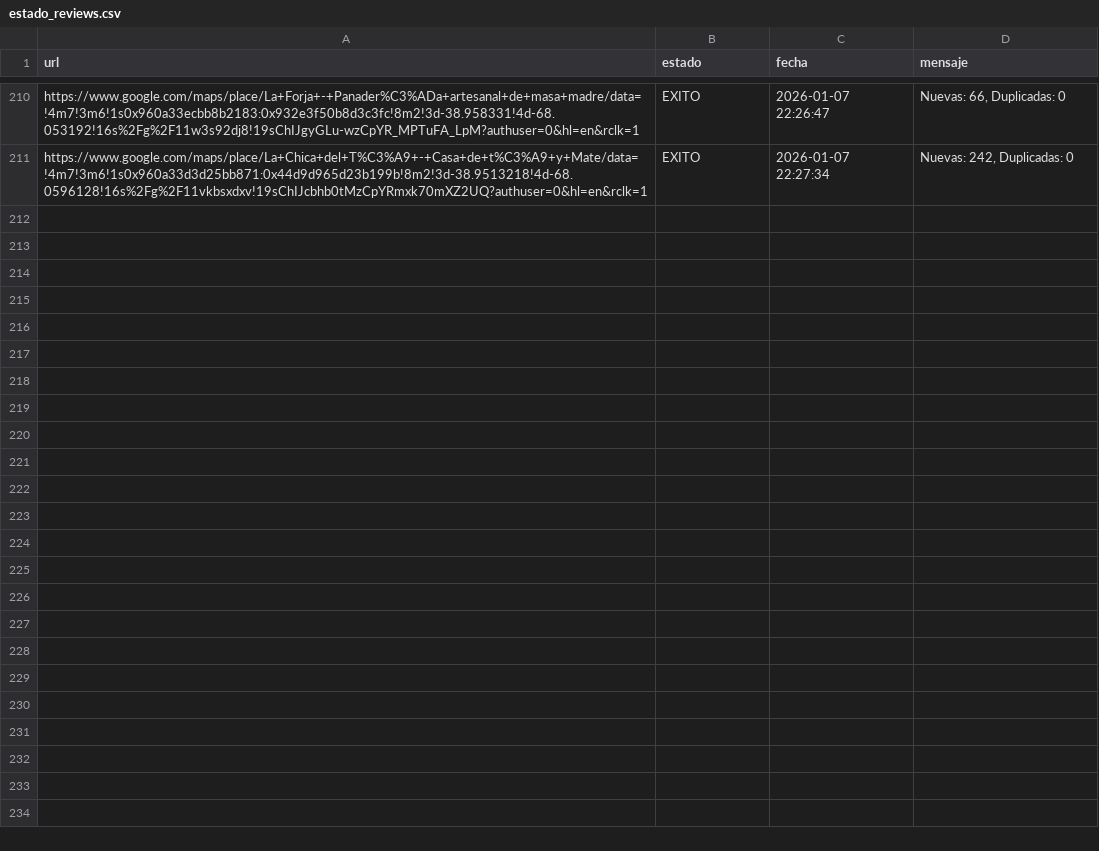
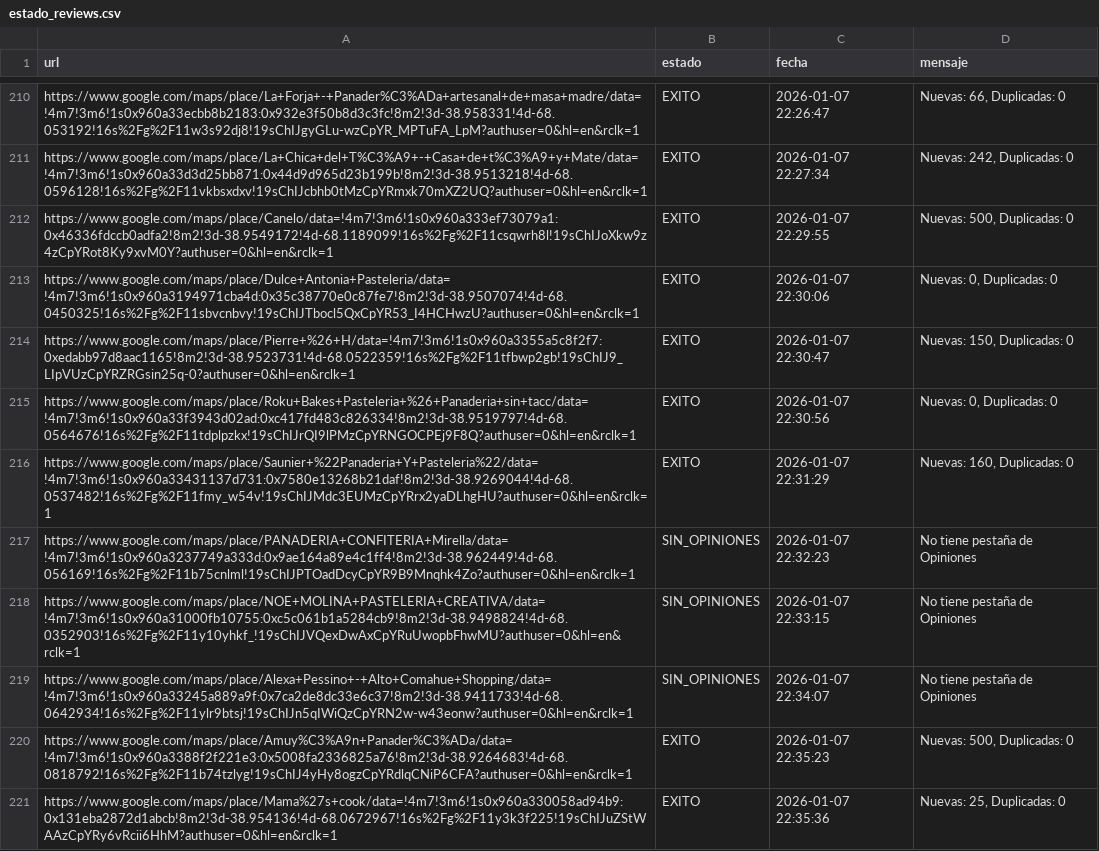
Before and after one commit to AdrianDVnqn/que-morfamos, a CSV file: data/estado_reviews.csv, drawn as a sheet; only a part is shown, gaps mark what is left out.

```diff
--- a/data/estado_reviews.csv
+++ b/data/estado_reviews.csv
@@ -211 +211,11 @@ https://www.google.com/maps/place/La+Forja+-+Panader%C3%ADa+artesanal+de+masa+ma
 https://www.google.com/maps/place/La+Chica+del+T%C3%A9+-+Casa+de+t%C3%A9+y+Mate/data=!4m7!3m6!1s0x960a33d3d25bb871:0x44d9d965d23b199b!8m2!3d-38.9513218!4d-68.0596128!16s%2Fg%2F11vkbsxdxv!19sChIJcbhb0tMzCpYRmxk70mXZ2UQ?authuser=0&hl=en&rclk=1,EXITO,2026-01-07 22:27:34,"Nuevas: 242, Duplicadas: 0"
+https://www.google.com/maps/place/Canelo/data=!4m7!3m6!1s0x960a333ef73079a1:0x46336fdccb0adfa2!8m2!3d-38.9549172!4d-68.1189099!16s%2Fg%2F11csqwrh8l!19sChIJoXkw9z4zCpYRot8Ky9xvM0Y?authuser=0&hl=en&rclk=1,EXITO,2026-01-07 22:29:55,"Nuevas: 500, Duplicadas: 0"
+https://www.google.com/maps/place/Dulce+Antonia+Pasteleria/data=!4m7!3m6!1s0x960a3194971cba4d:0x35c38770e0c87fe7!8m2!3d-38.9507074!4d-68.0450325!16s%2Fg%2F11sbvcnbvy!19sChIJTbocl5QxCpYR53_I4HCHwzU?authuser=0&hl=en&rclk=1,EXITO,2026-01-07 22:30:06,"Nuevas: 0, Duplicadas: 0"
+https://www.google.com/maps/place/Pierre+%26+H/data=!4m7!3m6!1s0x960a3355a5c8f2f7:0xedabb97d8aac1165!8m2!3d-38.9523731!4d-68.0522359!16s%2Fg%2F11tfbwp2gb!19sChIJ9_LIpVUzCpYRZRGsin25q-0?authuser=0&hl=en&rclk=1,EXITO,2026-01-07 22:30:47,"Nuevas: 150, Duplicadas: 0"
+https://www.google.com/maps/place/Roku+Bakes+Pasteleria+%26+Panaderia+sin+tacc/data=!4m7!3m6!1s0x960a33f3943d02ad:0xc417fd483c826334!8m2!3d-38.9519797!4d-68.0564676!16s%2Fg%2F11tdplpzkx!19sChIJrQI9lPMzCpYRNGOCPEj9F8Q?authuser=0&hl=en&rclk=1,EXITO,2026-01-07 22:30:56,"Nuevas: 0, Duplicadas: 0"
+https://www.google.com/maps/place/Saunier+%22Panaderia+Y+Pasteleria%22/data=!4m7!3m6!1s0x960a33431137d731:0x7580e13268b21daf!8m2!3d-38.9269044!4d-68.0537482!16s%2Fg%2F11fmy_w54v!19sChIJMdc3EUMzCpYRrx2yaDLhgHU?authuser=0&hl=en&rclk=1,EXITO,2026-01-07 22:31:29,"Nuevas: 160, Duplicadas: 0"
+https://www.google.com/maps/place/PANADERIA+CONFITERIA+Mirella/data=!4m7!3m6!1s0x960a3237749a333d:0x9ae164a89e4c1ff4!8m2!3d-38.962449!4d-68.056169!16s%2Fg%2F11b75cnlml!19sChIJPTOadDcyCpYR9B9Mnqhk4Zo?authuser=0&hl=en&rclk=1,SIN_OPINIONES,2026-01-07 22:32:23,No tiene pestaña de Opiniones
+https://www.google.com/maps/place/NOE+MOLINA+PASTELERIA+CREATIVA/data=!4m7!3m6!1s0x960a31000fb10755:0xc5c061b1a5284cb9!8m2!3d-38.9498824!4d-68.0352903!16s%2Fg%2F11y10yhkf_!19sChIJVQexDwAxCpYRuUwopbFhwMU?authuser=0&hl=en&rclk=1,SIN_OPINIONES,2026-01-07 22:33:15,No tiene pestaña de Opiniones
+https://www.google.com/maps/place/Alexa+Pessino+-+Alto+Comahue+Shopping/data=!4m7!3m6!1s0x960a33245a889a9f:0x7ca2de8dc33e6c37!8m2!3d-38.9411733!4d-68.0642934!16s%2Fg%2F11ylr9btsj!19sChIJn5qIWiQzCpYRN2w-w43eonw?authuser=0&hl=en&rclk=1,SIN_OPINIONES,2026-01-07 22:34:07,No tiene pestaña de Opiniones
+https://www.google.com/maps/place/Amuy%C3%A9n+Panader%C3%ADa/data=!4m7!3m6!1s0x960a3388f2f221e3:0x5008fa2336825a76!8m2!3d-38.9264683!4d-68.0818792!16s%2Fg%2F11b74tzlyg!19sChIJ4yHy8ogzCpYRdlqCNiP6CFA?authuser=0&hl=en&rclk=1,EXITO,2026-01-07 22:35:23,"Nuevas: 500, Duplicadas: 0"
+https://www.google.com/maps/place/Mama%27s+cook/data=!4m7!3m6!1s0x960a330058ad94b9:0x131eba2872d1abcb!8m2!3d-38.954136!4d-68.0672967!16s%2Fg%2F11y3k3f225!19sChIJuZStWAAzCpYRy6vRcii6HhM?authuser=0&hl=en&rclk=1,EXITO,2026-01-07 22:35:36,"Nuevas: 25, Duplicadas: 0"
```
